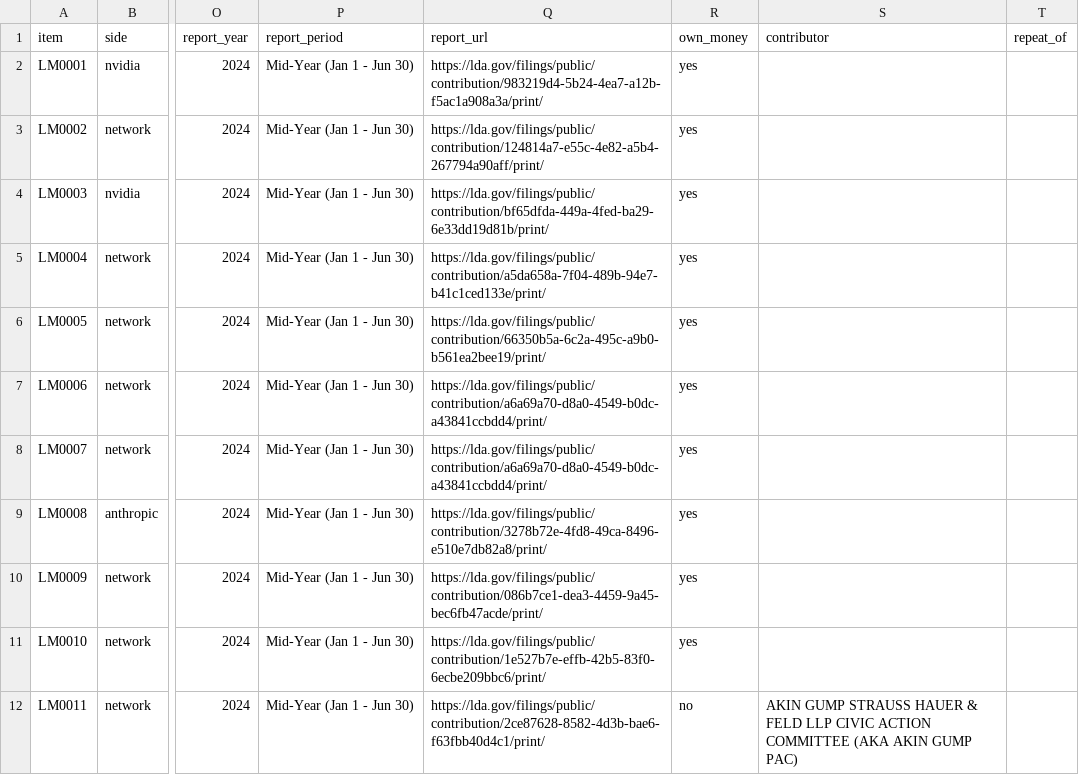
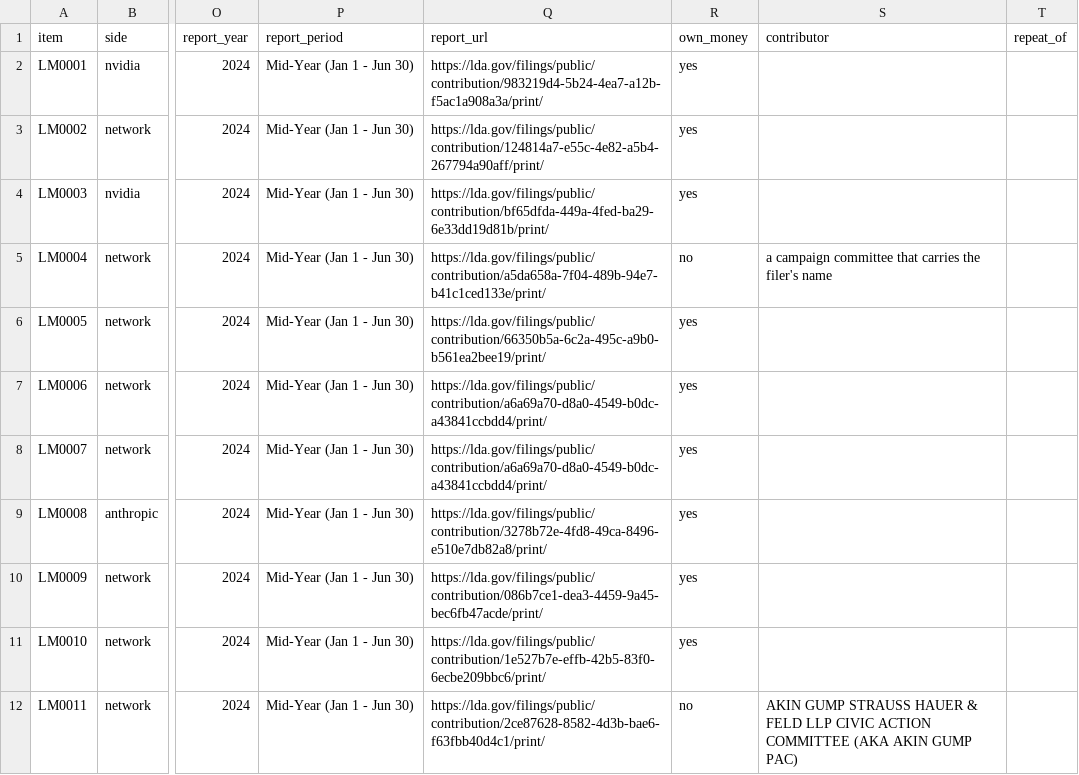
Before and after one commit to kevinnbass/huang-fifteen-days-mapped, a CSV file: research/lobbyist_gifts_map.csv, drawn as a sheet; only a part is shown, gaps mark what is left out; the diff names each change by its address in the sheet, - before the commit and + after, or states it on an @@ line.

```diff
--- a/research/lobbyist_gifts_map.csv
+++ b/research/lobbyist_gifts_map.csv
-R5 (own_money): yes
+R5 (own_money): no
-S5 (contributor): (empty)
+S5 (contributor): a campaign committee that carries the filer's name
```
Also changed, not shown: research/member_selection.tsv, research/member_ties.csv, 22 other files.
